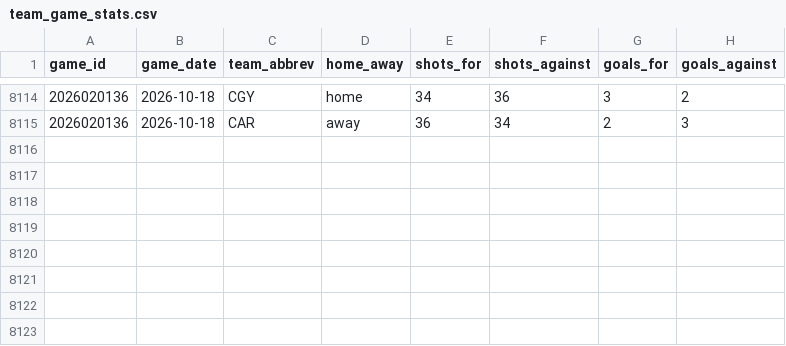
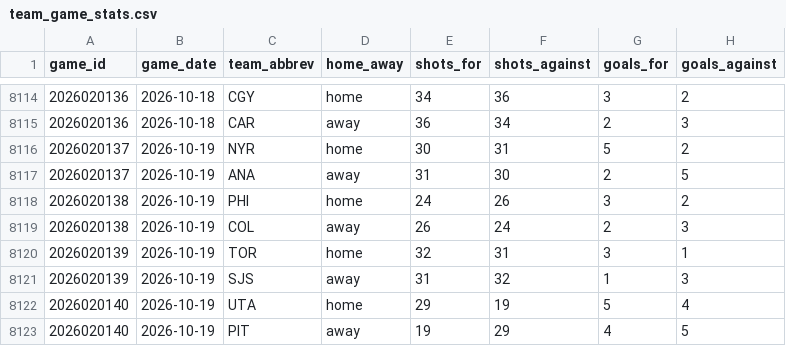
Before and after one commit to naustin1117/oddsAnalyzer, a CSV file: data/team_game_stats.csv, drawn as a sheet; only a part is shown, gaps mark what is left out; the diff names each change by its address in the sheet, - before the commit and + after, or states it on an @@ line.

```diff
--- a/data/team_game_stats.csv
+++ b/data/team_game_stats.csv
+row 8116: 2026020137 | 2026-10-19 | NYR | home | 30 | 31 | 5 | 2
+row 8117: 2026020137 | 2026-10-19 | ANA | away | 31 | 30 | 2 | 5
+row 8118: 2026020138 | 2026-10-19 | PHI | home | 24 | 26 | 3 | 2
+row 8119: 2026020138 | 2026-10-19 | COL | away | 26 | 24 | 2 | 3
+row 8120: 2026020139 | 2026-10-19 | TOR | home | 32 | 31 | 3 | 1
+row 8121: 2026020139 | 2026-10-19 | SJS | away | 31 | 32 | 1 | 3
+row 8122: 2026020140 | 2026-10-19 | UTA | home | 29 | 19 | 5 | 4
+row 8123: 2026020140 | 2026-10-19 | PIT | away | 19 | 29 | 4 | 5
```
Also changed, not shown: 3 other files.
